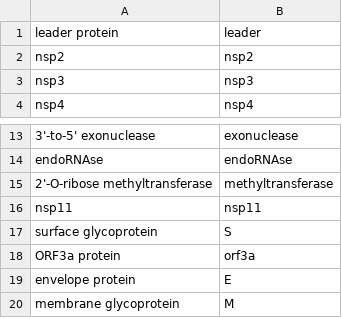
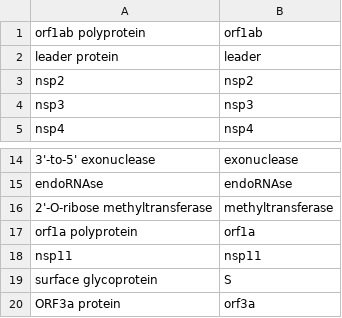
Before and after one commit to A-Farhan/cova, a CSV file: cova/data/protnames_map.csv, drawn as a sheet; only a part is shown, gaps mark what is left out; the shorter side is filled out with more unchanged rows; the diff names each change by its address in the sheet, - before the commit and + after, or states it on an @@ line.

```diff
--- a/cova/data/protnames_map.csv
+++ b/cova/data/protnames_map.csv
+row 1: orf1ab polyprotein | orf1ab
+row 17: orf1a polyprotein | orf1a
```
Also changed, not shown: 11 other files.
